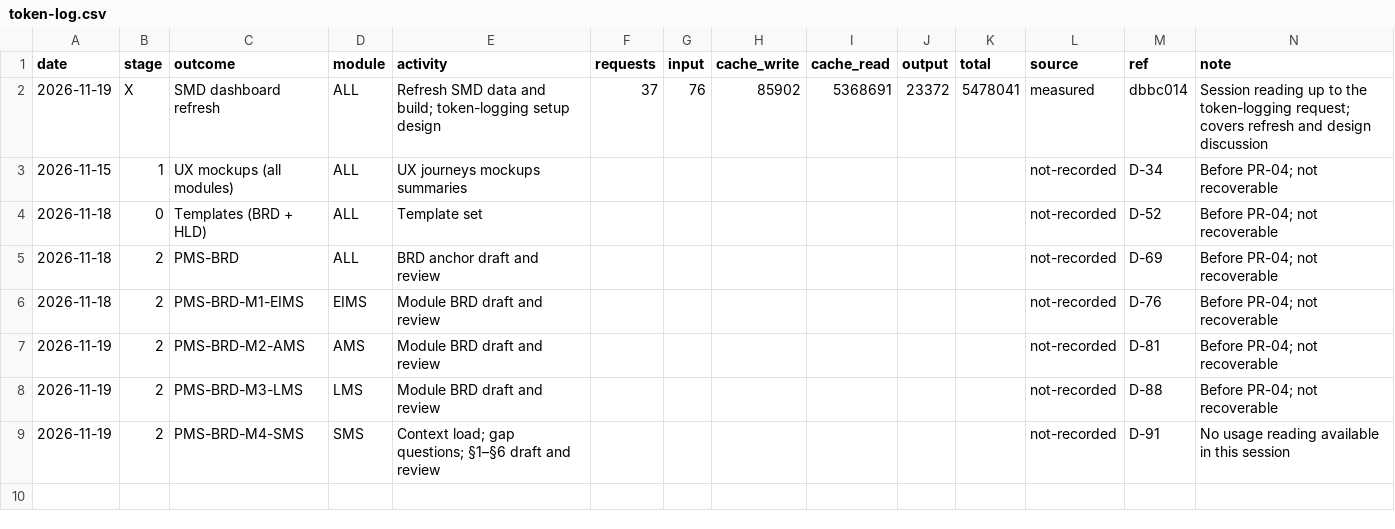
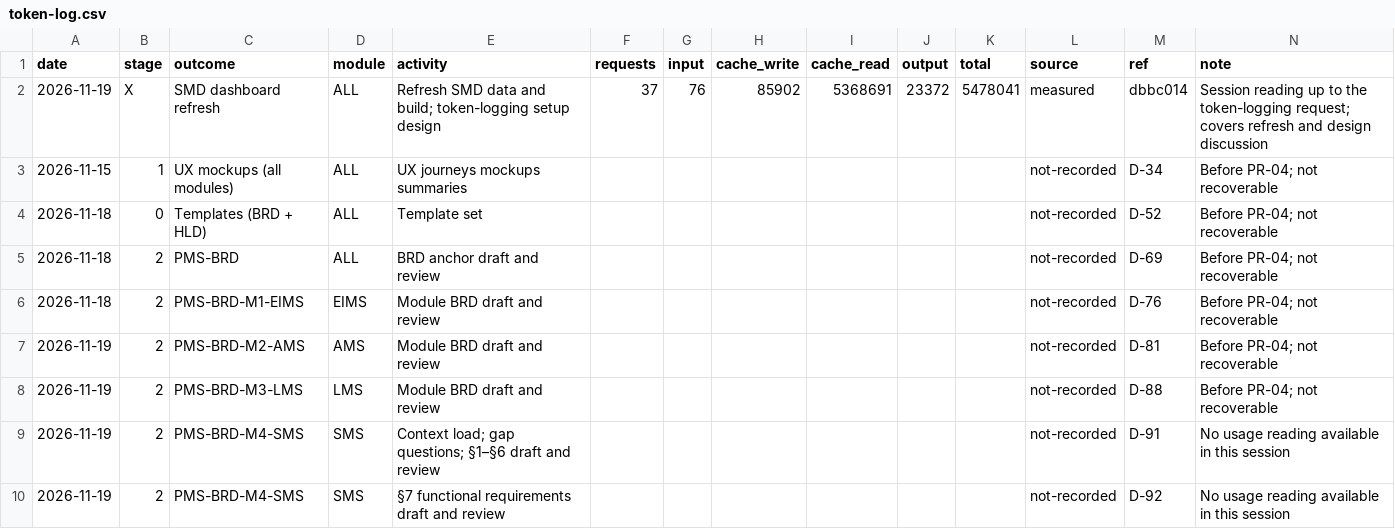
Before and after one commit to cp-rajeshverma/PMS, a CSV file: memory/usage/token-log.csv, drawn as a sheet.

```diff
--- a/memory/usage/token-log.csv
+++ b/memory/usage/token-log.csv
@@ -9 +9,2 @@ date,stage,outcome,module,activity,requests,input,cache_write,cache_read,output,
 2026-11-19,2,PMS-BRD-M4-SMS,SMS,Context load; gap questions; §1–§6 draft and review,,,,,,,not-recorded,D-91,"No usage reading available in this session"
+2026-11-19,2,PMS-BRD-M4-SMS,SMS,§7 functional requirements draft and review,,,,,,,not-recorded,D-92,"No usage reading available in this session"
```
Also changed, not shown: 2 other files.
